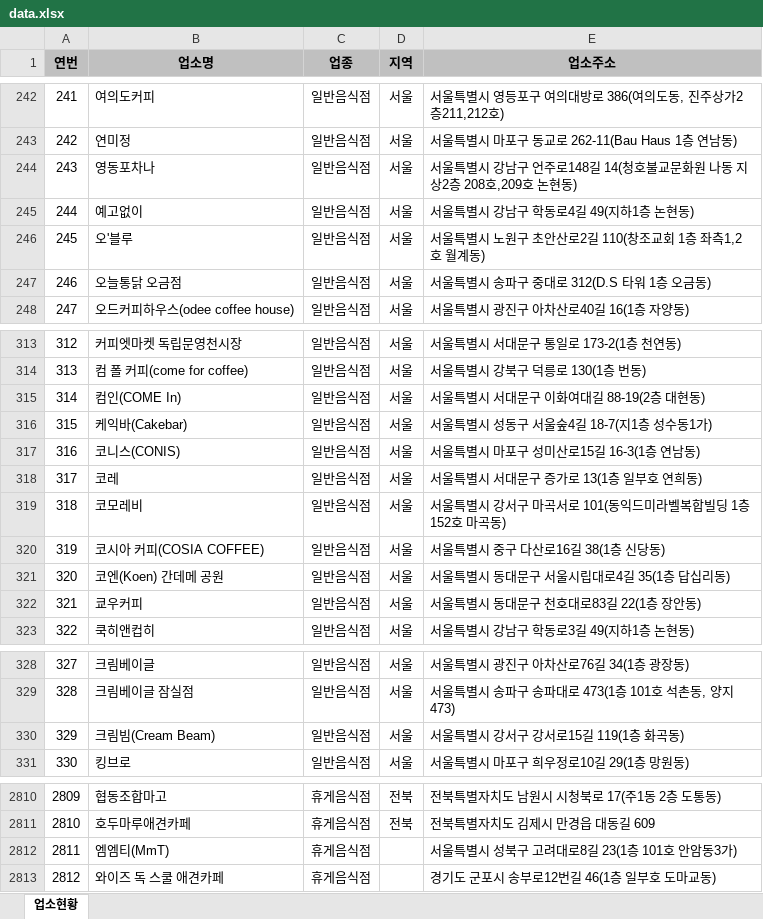
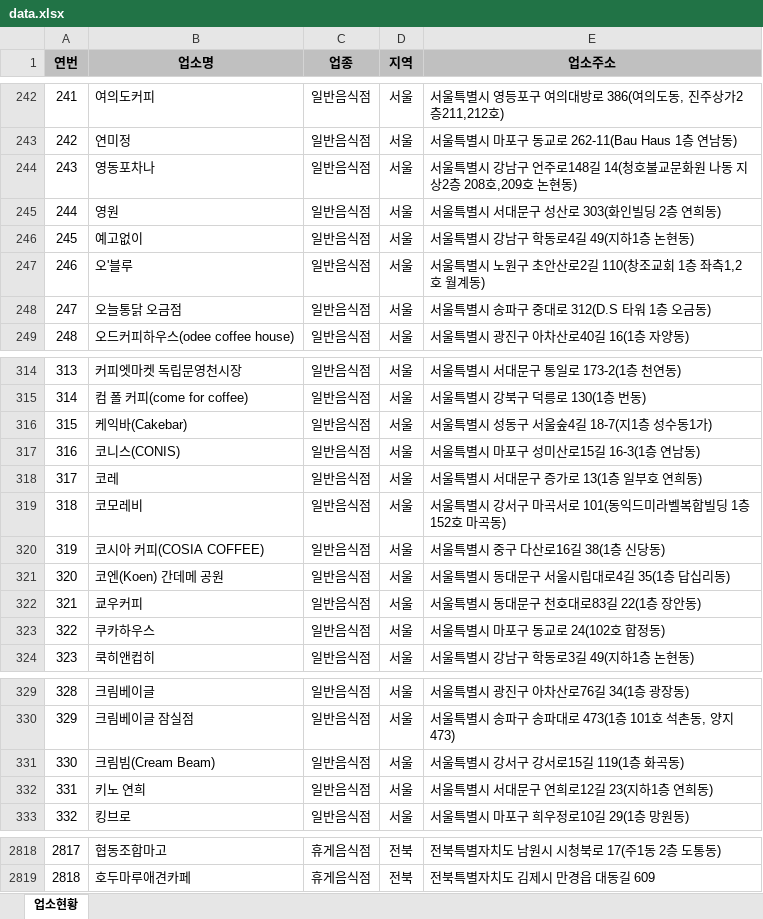
Before and after one commit to mumuabba/mumu_search, an Excel workbook: data.xlsx, sheet 업소현황, drawn as a sheet; only a part is shown, gaps mark what is left out; values as stored, in another font and other column widths than the file's, no borders; removed rows and columns are numbered as before the commit, all else as after; the diff covers the shown part only; the diff names each change by its address in the sheet, - before the commit and + after, or states it on an @@ line.

```diff
--- a/data.xlsx (sheet 업소현황)
+++ b/data.xlsx (sheet 업소현황)
@@ column A (연번) renumbered between rows 172 and 2819 @@
+row 245: 244 | 영원 | 일반음식점 | 서울 | 서울특별시 서대문구 성산로 303(화인빌딩 2층 연희동)
-row 315: 314 | 컴인(COME In) | 일반음식점 | 서울 | 서울특별시 서대문구 이화여대길 88-19(2층 대현동)
+row 323: 322 | 쿠카하우스 | 일반음식점 | 서울 | 서울특별시 마포구 동교로 24(102호 합정동)
+row 332: 331 | 키노 연희 | 일반음식점 | 서울 | 서울특별시 서대문구 연희로12길 23(지하1층 연희동)
-row 2812: 2811 | 엠엠티(MmT) | 휴게음식점 |  | 서울특별시 성북구 고려대로8길 23(1층 101호 안암동3가)
-row 2813: 2812 | 와이즈 독 스쿨 애견카페 | 휴게음식점 |  | 경기도 군포시 송부로12번길 46(1층 일부호 도마교동)
```
Also changed, not shown: 6 added rows, 5 moved rows and 1 edited cell elsewhere in this sheet, 2 other files.
